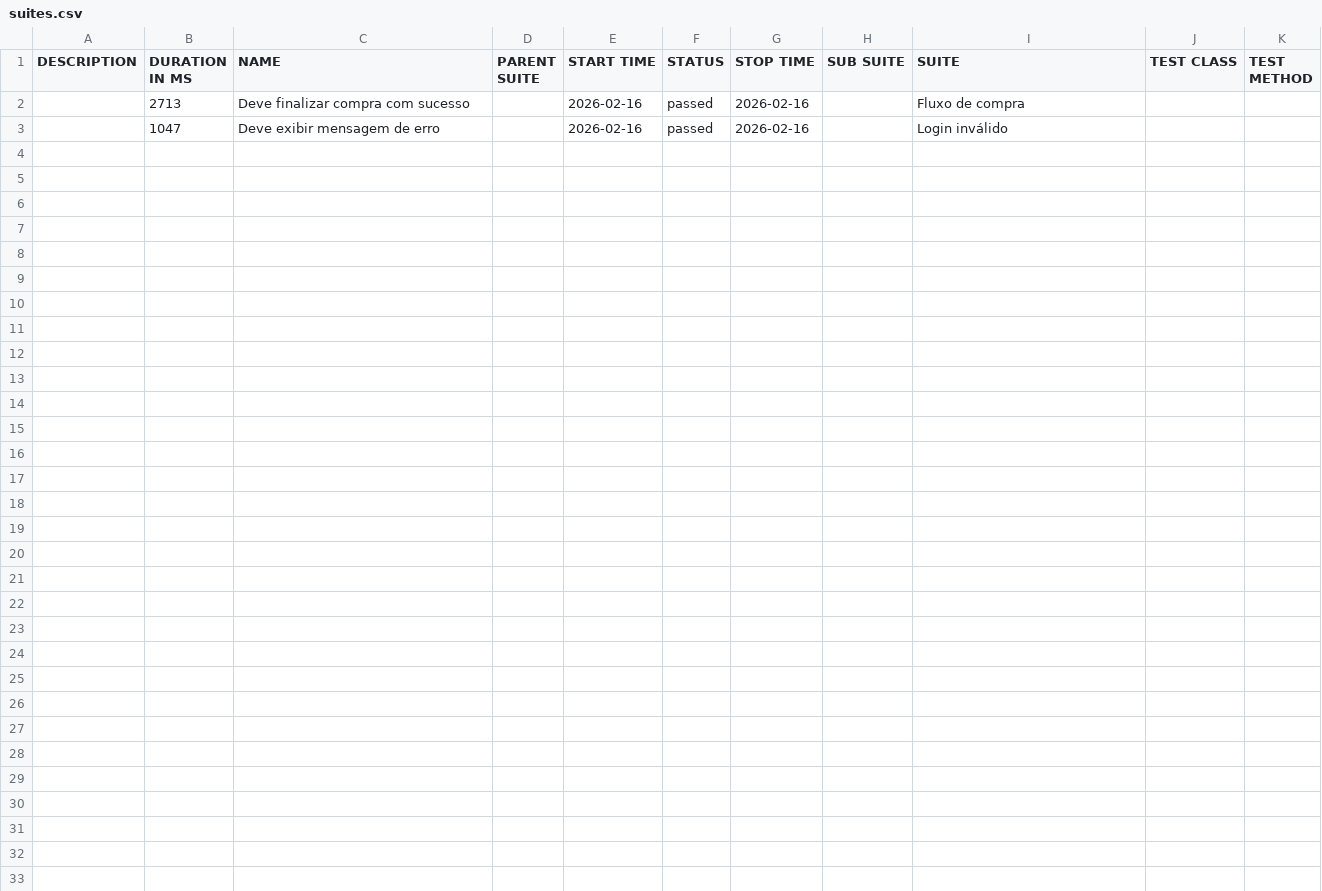
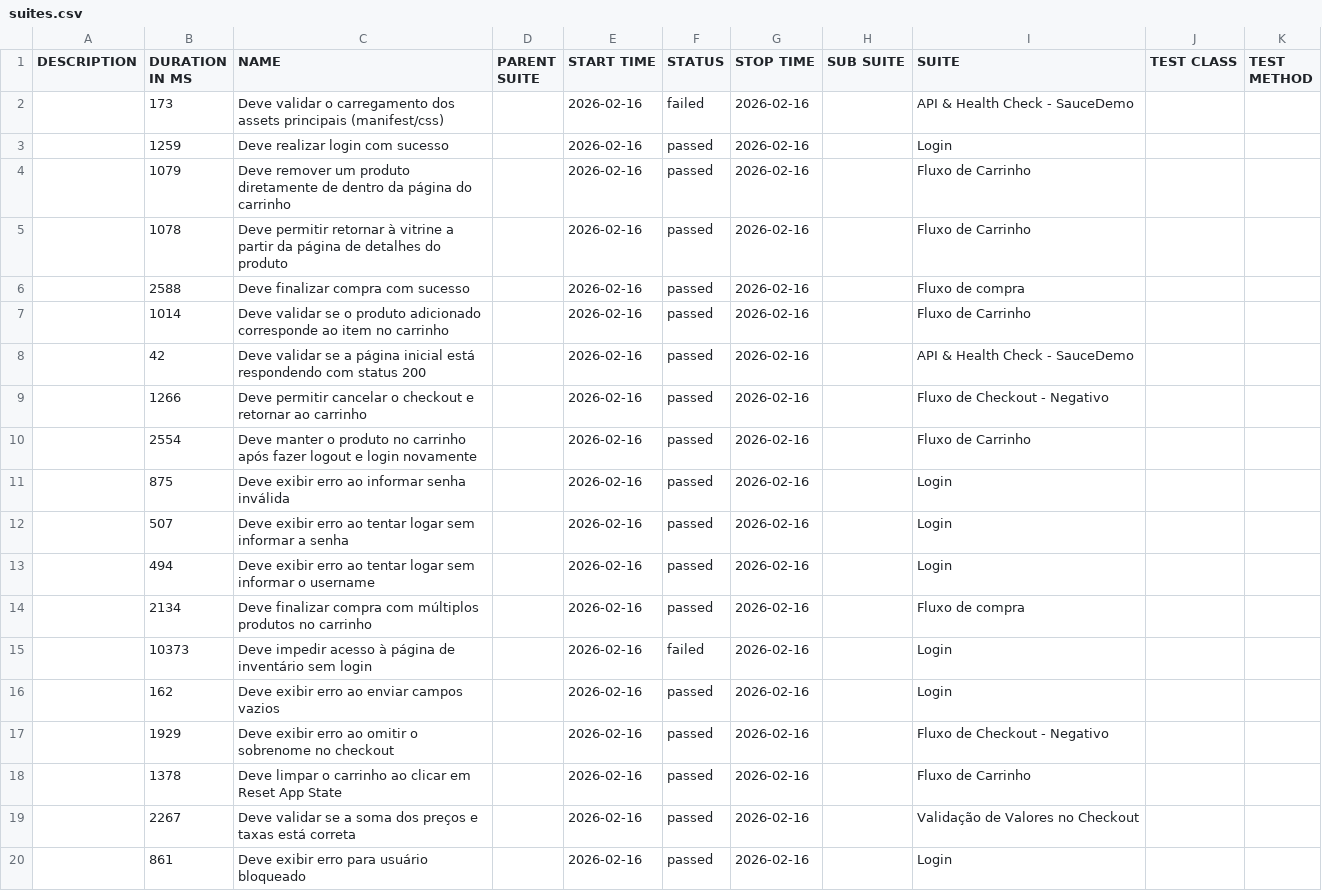
Before and after one commit to andretcrs/cypress, a CSV file: data/suites.csv, drawn as a sheet.

```diff
--- a/data/suites.csv
+++ b/data/suites.csv
@@ -1,3 +1,20 @@
 "DESCRIPTION","DURATION IN MS","NAME","PARENT SUITE","START TIME","STATUS","STOP TIME","SUB SUITE","SUITE","TEST CLASS","TEST METHOD"
-"","2713","Deve finalizar compra com sucesso","","2026-02-16","passed","2026-02-16","","Fluxo de compra","",""
-"","1047","Deve exibir mensagem de erro","","2026-02-16","passed","2026-02-16","","Login inválido","",""
+"","173","Deve validar o carregamento dos assets principais (manifest/css)","","2026-02-16","failed","2026-02-16","","API & Health Check - SauceDemo","",""
+"","1259","Deve realizar login com sucesso","","2026-02-16","passed","2026-02-16","","Login","",""
+"","1079","Deve remover um produto diretamente de dentro da página do carrinho","","2026-02-16","passed","2026-02-16","","Fluxo de Carrinho","",""
+"","1078","Deve permitir retornar à vitrine a partir da página de detalhes do produto","","2026-02-16","passed","2026-02-16","","Fluxo de Carrinho","",""
+"","2588","Deve finalizar compra com sucesso","","2026-02-16","passed","2026-02-16","","Fluxo de compra","",""
+"","1014","Deve validar se o produto adicionado corresponde ao item no carrinho","","2026-02-16","passed","2026-02-16","","Fluxo de Carrinho","",""
+"","42","Deve validar se a página inicial está respondendo com status 200","","2026-02-16","passed","2026-02-16","","API & Health Check - SauceDemo","",""
+"","1266","Deve permitir cancelar o checkout e retornar ao carrinho","","2026-02-16","passed","2026-02-16","","Fluxo de Checkout - Negativo","",""
+"","2554","Deve manter o produto no carrinho após fazer logout e login novamente","","2026-02-16","passed","2026-02-16","","Fluxo de Carrinho","",""
+"","875","Deve exibir erro ao informar senha inválida","","2026-02-16","passed","2026-02-16","","Login","",""
+"","507","Deve exibir erro ao tentar logar sem informar a senha","","2026-02-16","passed","2026-02-16","","Login","",""
+"","494","Deve exibir erro ao tentar logar sem informar o username","","2026-02-16","passed","2026-02-16","","Login","",""
+"","2134","Deve finalizar compra com múltiplos produtos no carrinho","","2026-02-16","passed","2026-02-16","","Fluxo de compra","",""
+"","10373","Deve impedir acesso à página de inventário sem login","","2026-02-16","failed","2026-02-16","","Login","",""
+"","162","Deve exibir erro ao enviar campos vazios","","2026-02-16","passed","2026-02-16","","Login","",""
+"","1929","Deve exibir erro ao omitir o sobrenome no checkout","","2026-02-16","passed","2026-02-16","","Fluxo de Checkout - Negativo","",""
+"","1378","Deve limpar o carrinho ao clicar em Reset App State","","2026-02-16","passed","2026-02-16","","Fluxo de Carrinho","",""
+"","2267","Deve validar se a soma dos preços e taxas está correta","","2026-02-16","passed","2026-02-16","","Validação de Valores no Checkout","",""
+"","861","Deve exibir erro para usuário bloqueado","","2026-02-16","passed","2026-02-16","","Login","",""
```
Also changed, not shown: 51 other files.
